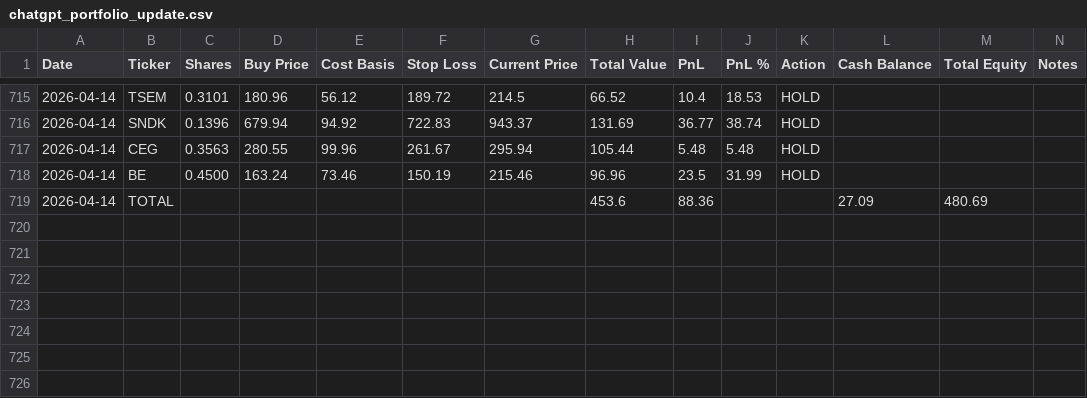
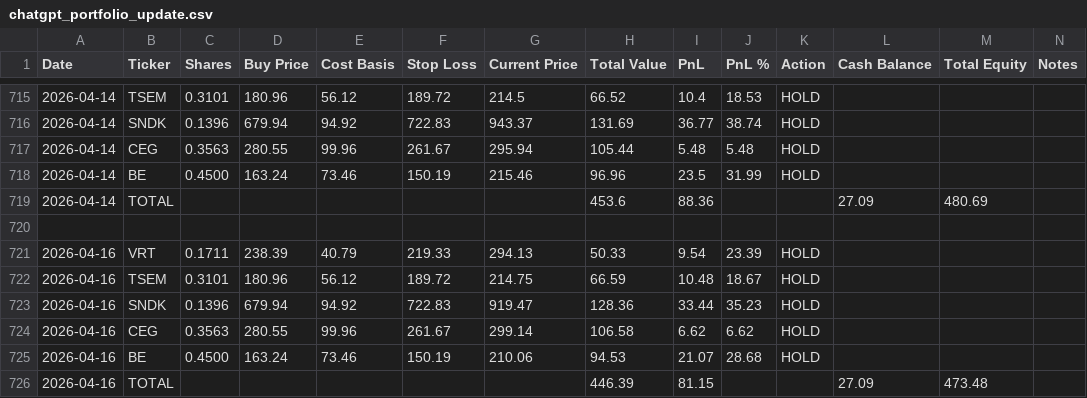
Before and after one commit to ofergr/ChatGPT-Micro-Cap-Experiment, a CSV file: Start Your Own/chatgpt_portfolio_update.csv, drawn as a sheet; only a part is shown, gaps mark what is left out.

```diff
--- a/Start Your Own/chatgpt_portfolio_update.csv
+++ b/Start Your Own/chatgpt_portfolio_update.csv
@@ -719 +719,8 @@ Date,Ticker,Shares,Buy Price,Cost Basis,Stop Loss,Current Price,Total Value,PnL,
 2026-04-14,TOTAL,,,,,,453.6,88.36,,,27.09,480.69,
+,,,,,,,,,,,,,
+2026-04-16,VRT,0.1711,238.39,40.79,219.33,294.13,50.33,9.54,23.39,HOLD,,,
+2026-04-16,TSEM,0.3101,180.96,56.12,189.72,214.75,66.59,10.48,18.67,HOLD,,,
+2026-04-16,SNDK,0.1396,679.94,94.92,722.83,919.47,128.36,33.44,35.23,HOLD,,,
+2026-04-16,CEG,0.3563,280.55,99.96,261.67,299.14,106.58,6.62,6.62,HOLD,,,
+2026-04-16,BE,0.4500,163.24,73.46,150.19,210.06,94.53,21.07,28.68,HOLD,,,
+2026-04-16,TOTAL,,,,,,446.39,81.15,,,27.09,473.48,
```
Also changed, not shown: 1 other file.
